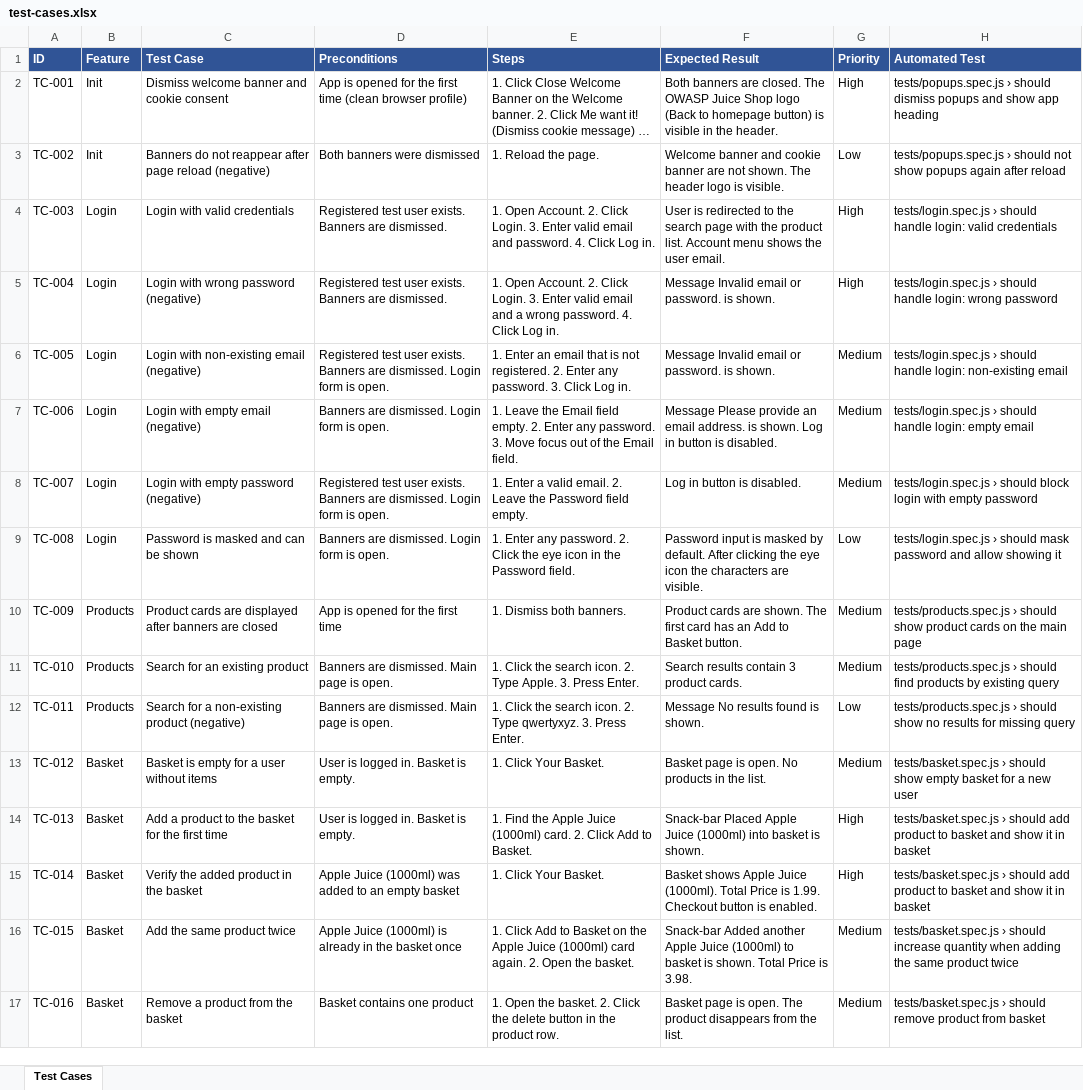
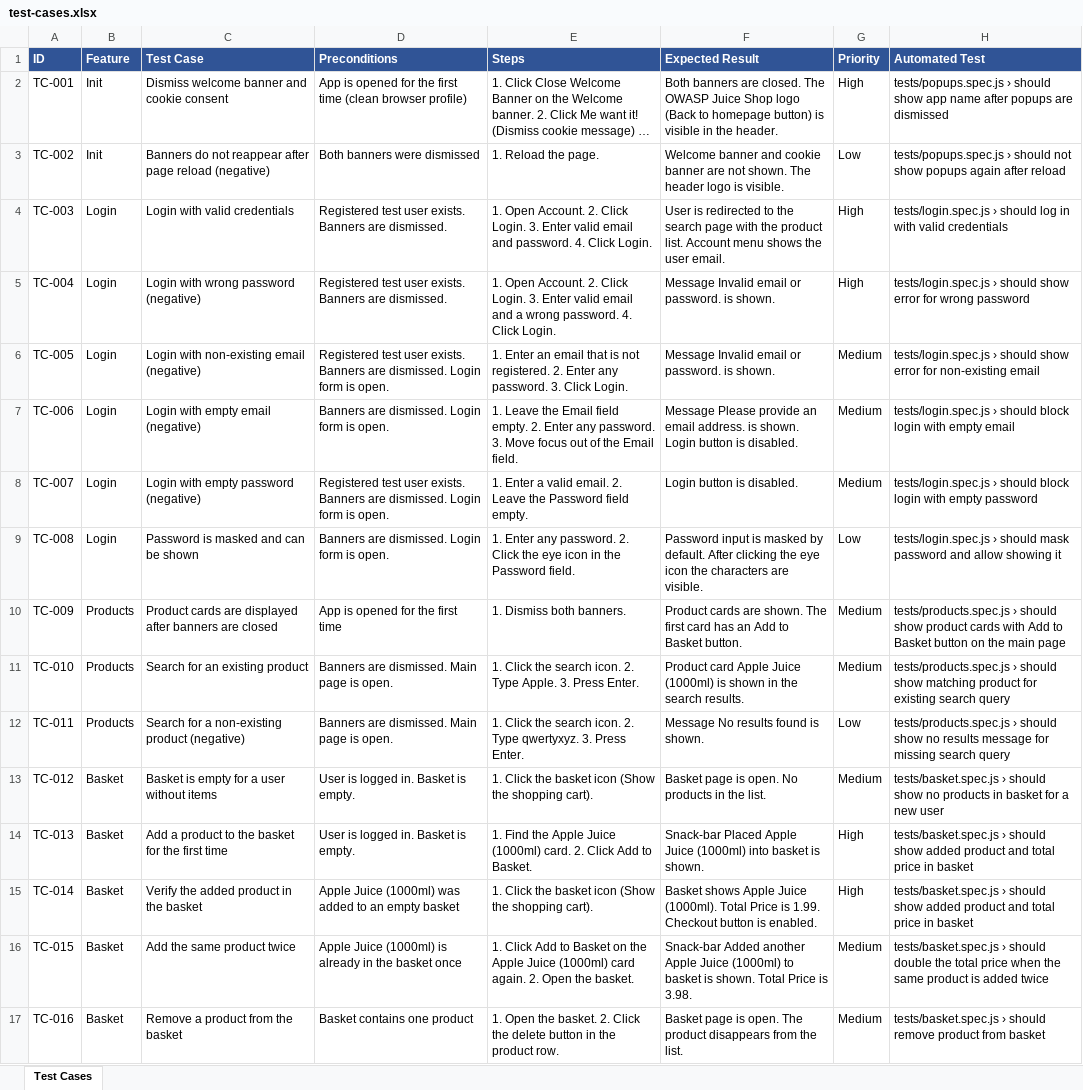
Before and after one commit to mikitatamilovich/juice-shop-ui-tests, an Excel workbook: test-cases.xlsx, sheet Test Cases, drawn as a sheet; long unchanged cells end in …; values as stored, in another font and other column widths than the file's, no borders; the diff names each change by its address in the sheet, - before the commit and + after, or states it on an @@ line.

Commit message:
test: update automated test mapping in test cases

```diff
--- a/test-cases.xlsx (sheet Test Cases)
+++ b/test-cases.xlsx (sheet Test Cases)
-H2 (Automated Test): …› should dismiss popups and show app heading
+H2 (Automated Test): …› should show app name after popups are dismissed
-E4 (Steps): …4. Click Log in.
+E4 (Steps): …4. Click Login.
-H4 (Automated Test): …› should handle login: valid credentials
+H4 (Automated Test): …› should log in with valid credentials
-E5 (Steps): …4. Click Log in.
+E5 (Steps): …4. Click Login.
-H5 (Automated Test): …› should handle login: wrong password
+H5 (Automated Test): …› should show error for wrong password
-E6 (Steps): …3. Click Log in.
+E6 (Steps): …3. Click Login.
-H6 (Automated Test): …› should handle login: non-existing email
+H6 (Automated Test): …› should show error for non-existing email
-F7 (Expected Result): …is shown. Log in button is…
+F7 (Expected Result): …is shown. Login button is…
-H7 (Automated Test): …› should handle login: empty email
+H7 (Automated Test): …› should block login with empty email
-F8 (Expected Result): Log in button is disabled.
+F8 (Expected Result): Login button is disabled.
-H10 (Automated Test): …product cards on the…
+H10 (Automated Test): …product cards with Add to Basket button on the…
-F11 (Expected Result): Search results contain 3 product cards.
+F11 (Expected Result): Product card Apple Juice (1000ml) is shown in the search results.
-H11 (Automated Test): …› should find products by existing query
+H11 (Automated Test): …› should show matching product for existing search query
-H12 (Automated Test): …no results for missing query
+H12 (Automated Test): …no results message for missing search query
-E13 (Steps): 1. Click Your Basket.
+E13 (Steps): 1. Click the basket icon (Show the shopping cart).
-H13 (Automated Test): …should show empty basket for…
+H13 (Automated Test): …should show no products in basket for…
-H14:H15 (Automated Test): …› should add product to basket and show it in basket
+H14:H15 (Automated Test): …› should show added product and total price in basket
-E15 (Steps): 1. Click Your Basket.
+E15 (Steps): 1. Click the basket icon (Show the shopping cart).
-H16 (Automated Test): …› should increase quantity when adding the same product twice
+H16 (Automated Test): …› should double the total price when the same product is added twice
```
